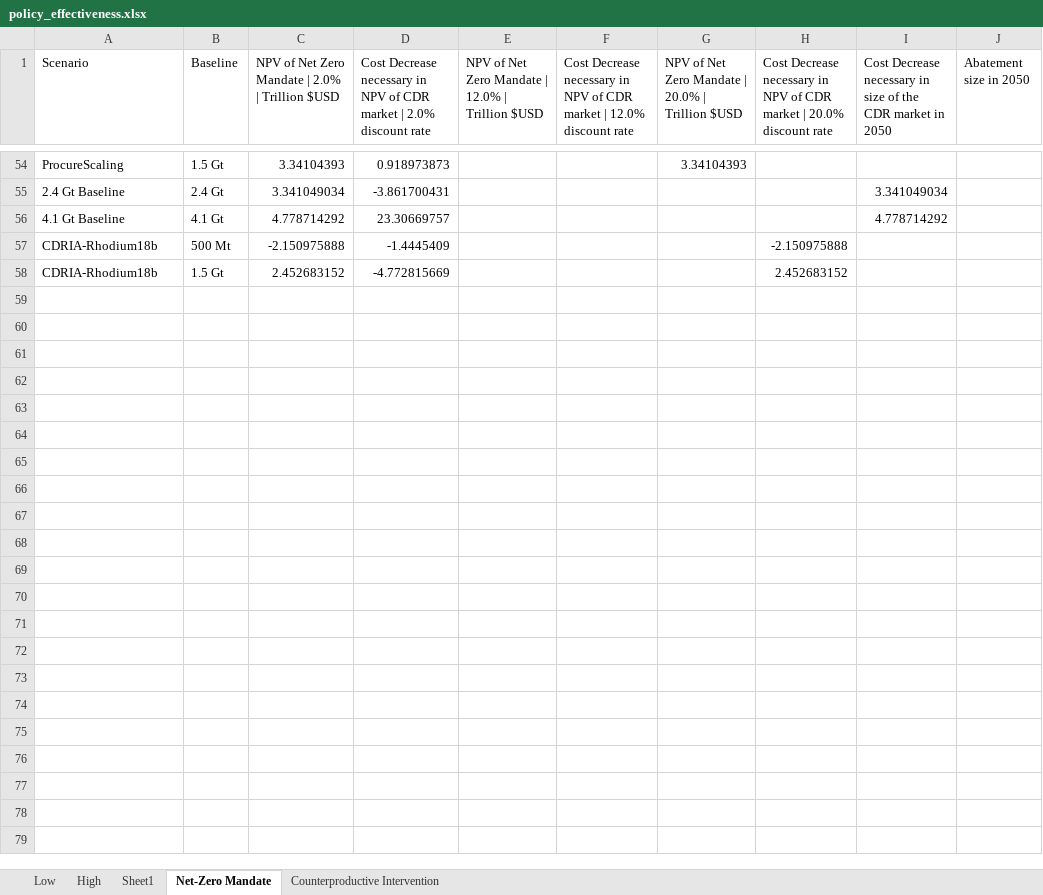
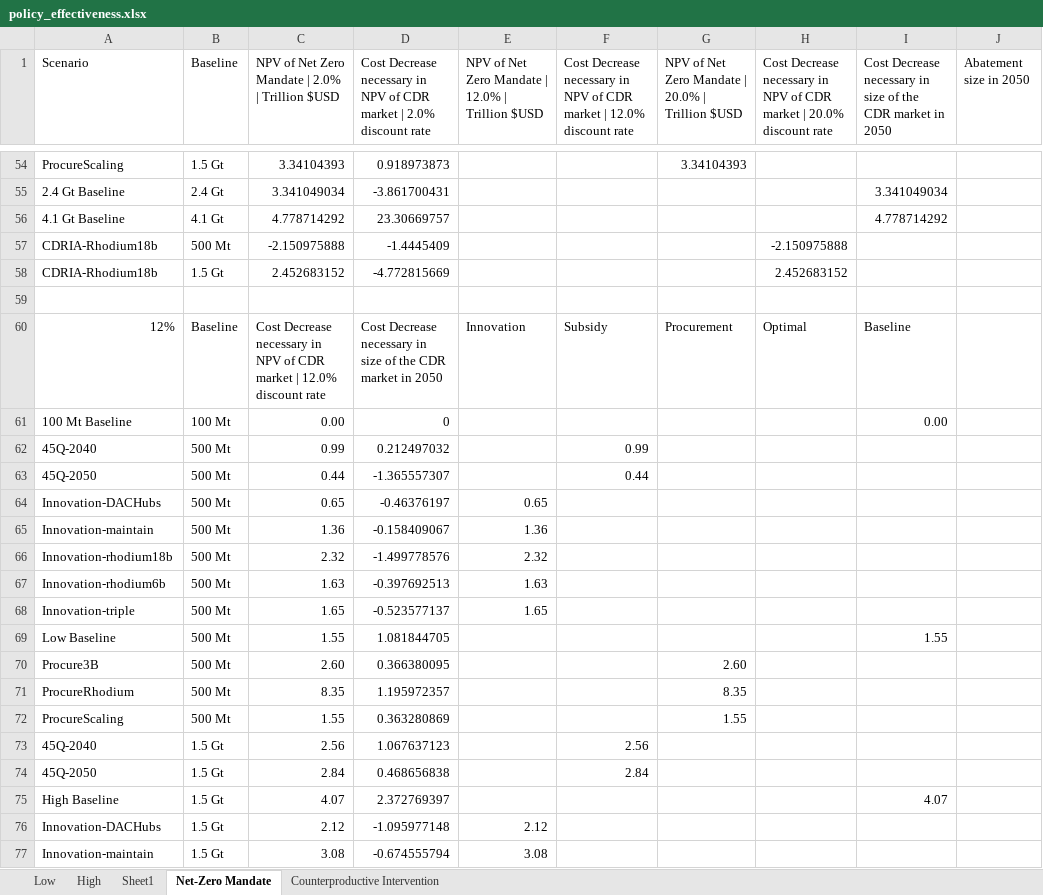
Before and after one commit to PEESEgroup/GCAM-CDR-policy, an Excel workbook: data/data_analysis/policy_effectiveness.xlsx, sheet Net-Zero Mandate, drawn as a sheet; only a part is shown, gaps mark what is left out; values as stored, in another font and other column widths than the file's, no borders; charts and pictures and conditional formats not drawn; the diff covers the shown part only; the diff names each change by its address in the sheet, - before the commit and + after, or states it on an @@ line.

Commit message:
make more plots for comparing effectiveness of trajectory

```diff
--- a/data/data_analysis/policy_effectiveness.xlsx (sheet Net-Zero Mandate)
+++ b/data/data_analysis/policy_effectiveness.xlsx (sheet Net-Zero Mandate)
+row 59: (empty)
+row 60: 12% | Baseline | Cost Decrease necessary in NPV of CDR market | 12.0% discount rate | Cost Decrease necessary in size of the CDR market in 2050 | Innovation | Subsidy | Procurement | Optimal | Baseline
+row 61: 100 Mt Baseline | 100 Mt | 0.00 | 0 |  |  |  |  | 0.00
+row 62: 45Q-2040 | 500 Mt | 0.99 | 0.212497032 |  | 0.99
+row 63: 45Q-2050 | 500 Mt | 0.44 | -1.365557307 |  | 0.44
+row 64: Innovation-DACHubs | 500 Mt | 0.65 | -0.46376197 | 0.65
+row 65: Innovation-maintain | 500 Mt | 1.36 | -0.158409067 | 1.36
+row 66: Innovation-rhodium18b | 500 Mt | 2.32 | -1.499778576 | 2.32
+row 67: Innovation-rhodium6b | 500 Mt | 1.63 | -0.397692513 | 1.63
+row 68: Innovation-triple | 500 Mt | 1.65 | -0.523577137 | 1.65
+row 69: Low Baseline | 500 Mt | 1.55 | 1.081844705 |  |  |  |  | 1.55
+row 70: Procure3B | 500 Mt | 2.60 | 0.366380095 |  |  | 2.60
+row 71: ProcureRhodium | 500 Mt | 8.35 | 1.195972357 |  |  | 8.35
+row 72: ProcureScaling | 500 Mt | 1.55 | 0.363280869 |  |  | 1.55
+row 73: 45Q-2040 | 1.5 Gt | 2.56 | 1.067637123 |  | 2.56
+row 74: 45Q-2050 | 1.5 Gt | 2.84 | 0.468656838 |  | 2.84
+row 75: High Baseline | 1.5 Gt | 4.07 | 2.372769397 |  |  |  |  | 4.07
+row 76: Innovation-DACHubs | 1.5 Gt | 2.12 | -1.095977148 | 2.12
+row 77: Innovation-maintain | 1.5 Gt | 3.08 | -0.674555794 | 3.08
```
Also changed, not shown: 39 added rows and 1 edited cell elsewhere in this sheet, charts or pictures.
